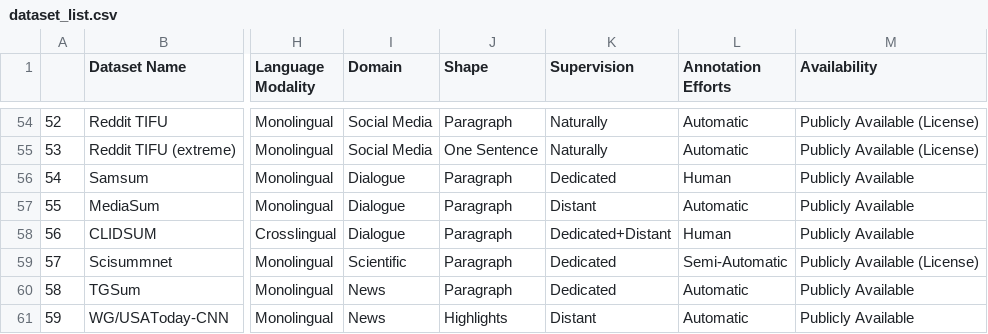
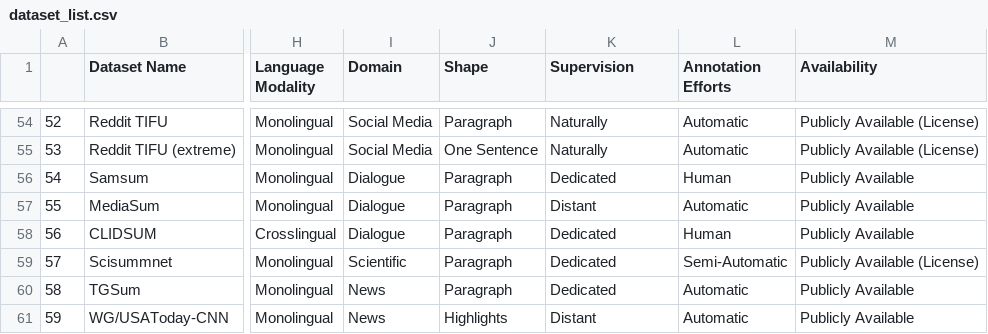
Before and after one commit to edahanoam/SearchDatasets, a CSV file: dataset_list.csv, drawn as a sheet; only a part is shown, gaps mark what is left out; the diff names each change by its address in the sheet, - before the commit and + after, or states it on an @@ line.

Commit message:
typo fixed

```diff
--- a/dataset_list.csv
+++ b/dataset_list.csv
-K58 (Supervision): Dedicated+Distant
+K58 (Supervision): Dedicated
```
